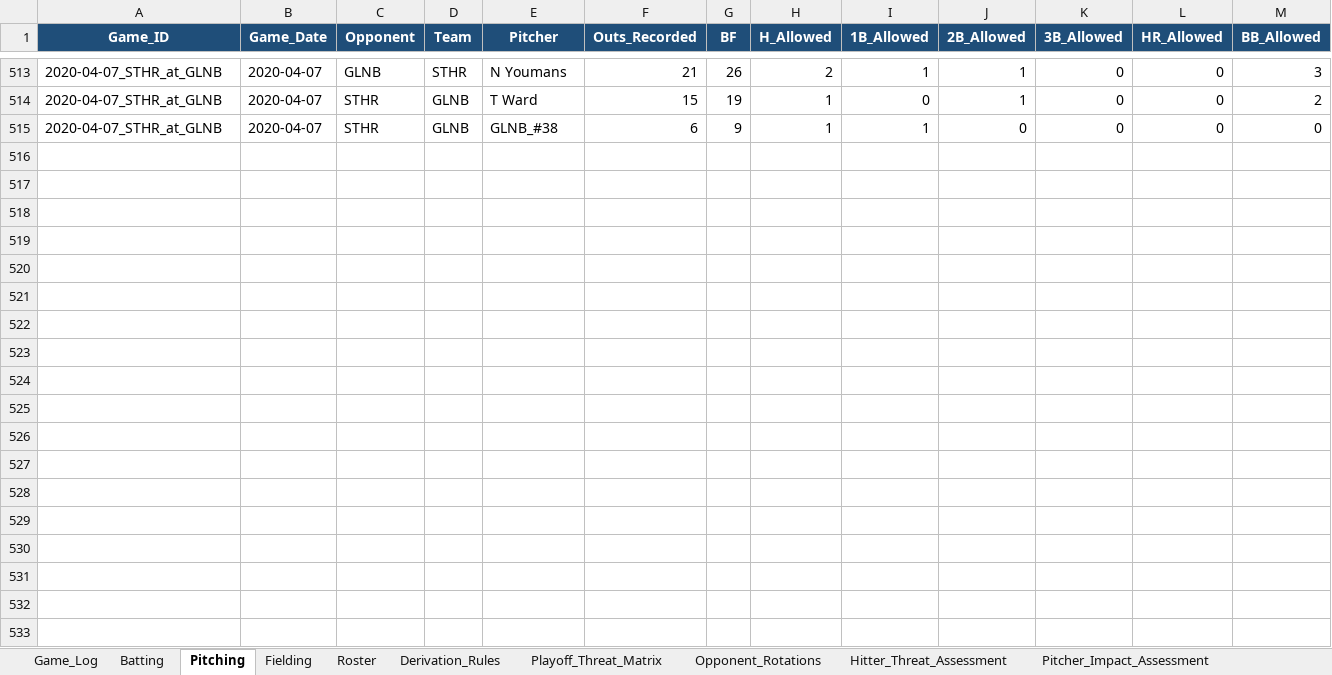
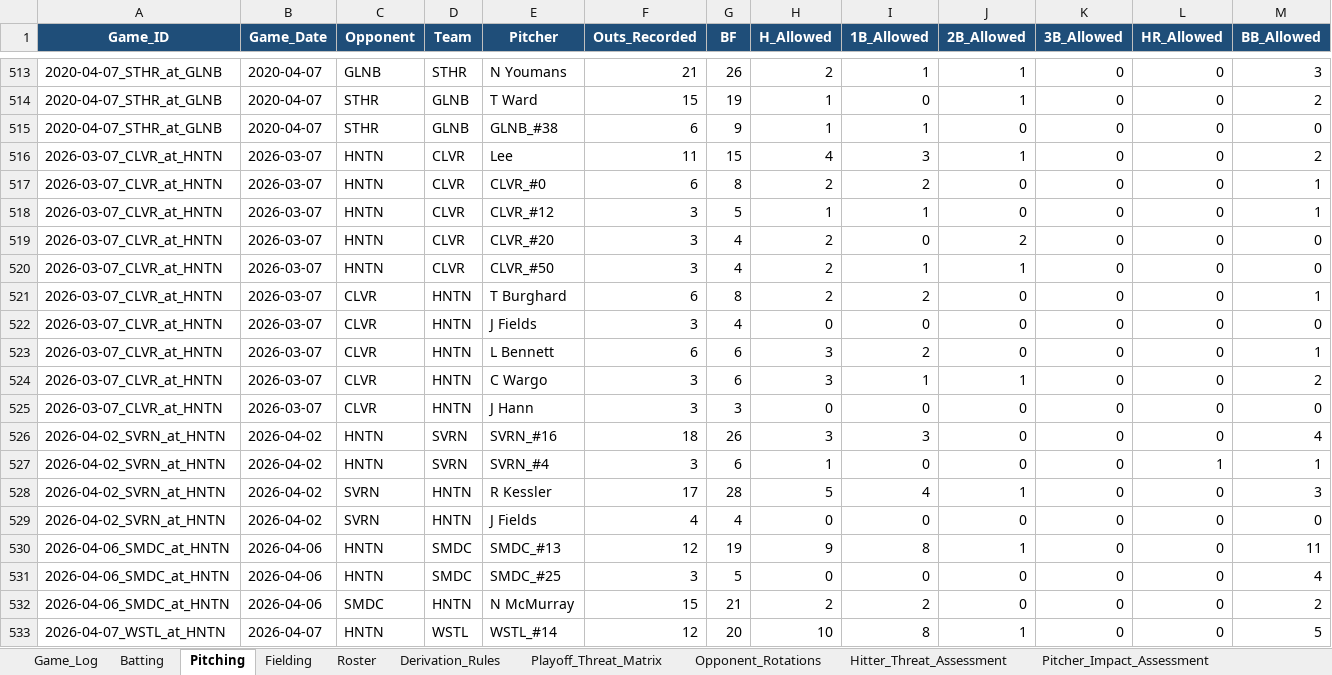
Before and after one commit to hughnorwood/hawks-scouting, an Excel workbook: data/RiverHill_Repository_Master.xlsx, sheet Pitching, drawn as a sheet; only a part is shown, gaps mark what is left out; values as stored, in another font and other column widths than the file's, no borders; rows hold the shown columns only; the diff covers the shown part only; the diff names each change by its address in the sheet, - before the commit and + after, or states it on an @@ line.

```diff
--- a/data/RiverHill_Repository_Master.xlsx (sheet Pitching)
+++ b/data/RiverHill_Repository_Master.xlsx (sheet Pitching)
+row 516: 2026-03-07_CLVR_at_HNTN | 2026-03-07 | HNTN | CLVR | Lee | 11 | 15 | 4 | 3 | 1 | 0 | 0 | 2
+row 517: 2026-03-07_CLVR_at_HNTN | 2026-03-07 | HNTN | CLVR | CLVR_#0 | 6 | 8 | 2 | 2 | 0 | 0 | 0 | 1
+row 518: 2026-03-07_CLVR_at_HNTN | 2026-03-07 | HNTN | CLVR | CLVR_#12 | 3 | 5 | 1 | 1 | 0 | 0 | 0 | 1
+row 519: 2026-03-07_CLVR_at_HNTN | 2026-03-07 | HNTN | CLVR | CLVR_#20 | 3 | 4 | 2 | 0 | 2 | 0 | 0 | 0
+row 520: 2026-03-07_CLVR_at_HNTN | 2026-03-07 | HNTN | CLVR | CLVR_#50 | 3 | 4 | 2 | 1 | 1 | 0 | 0 | 0
+row 521: 2026-03-07_CLVR_at_HNTN | 2026-03-07 | CLVR | HNTN | T Burghard | 6 | 8 | 2 | 2 | 0 | 0 | 0 | 1
+row 522: 2026-03-07_CLVR_at_HNTN | 2026-03-07 | CLVR | HNTN | J Fields | 3 | 4 | 0 | 0 | 0 | 0 | 0 | 0
+row 523: 2026-03-07_CLVR_at_HNTN | 2026-03-07 | CLVR | HNTN | L Bennett | 6 | 6 | 3 | 2 | 0 | 0 | 0 | 1
+row 524: 2026-03-07_CLVR_at_HNTN | 2026-03-07 | CLVR | HNTN | C Wargo | 3 | 6 | 3 | 1 | 1 | 0 | 0 | 2
+row 525: 2026-03-07_CLVR_at_HNTN | 2026-03-07 | CLVR | HNTN | J Hann | 3 | 3 | 0 | 0 | 0 | 0 | 0 | 0
+row 526: 2026-04-02_SVRN_at_HNTN | 2026-04-02 | HNTN | SVRN | SVRN_#16 | 18 | 26 | 3 | 3 | 0 | 0 | 0 | 4
+row 527: 2026-04-02_SVRN_at_HNTN | 2026-04-02 | HNTN | SVRN | SVRN_#4 | 3 | 6 | 1 | 0 | 0 | 0 | 1 | 1
+row 528: 2026-04-02_SVRN_at_HNTN | 2026-04-02 | SVRN | HNTN | R Kessler | 17 | 28 | 5 | 4 | 1 | 0 | 0 | 3
+row 529: 2026-04-02_SVRN_at_HNTN | 2026-04-02 | SVRN | HNTN | J Fields | 4 | 4 | 0 | 0 | 0 | 0 | 0 | 0
+row 530: 2026-04-06_SMDC_at_HNTN | 2026-04-06 | HNTN | SMDC | SMDC_#13 | 12 | 19 | 9 | 8 | 1 | 0 | 0 | 11
+row 531: 2026-04-06_SMDC_at_HNTN | 2026-04-06 | HNTN | SMDC | SMDC_#25 | 3 | 5 | 0 | 0 | 0 | 0 | 0 | 4
+row 532: 2026-04-06_SMDC_at_HNTN | 2026-04-06 | SMDC | HNTN | N McMurray | 15 | 21 | 2 | 2 | 0 | 0 | 0 | 2
+row 533: 2026-04-07_WSTL_at_HNTN | 2026-04-07 | HNTN | WSTL | WSTL_#14 | 12 | 20 | 10 | 8 | 1 | 0 | 0 | 5
```
Also changed, not shown: 8 added rows elsewhere in this sheet, sheet Batting, sheet Fielding, sheet Game_Log, 14 other files.
